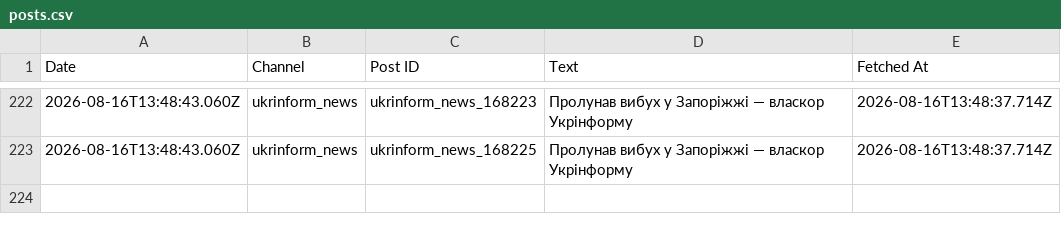
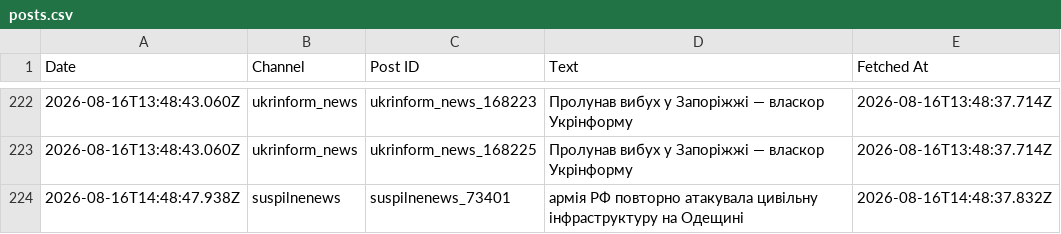
Before and after one commit to ymotorna/news-digest-data, a CSV file: posts.csv, drawn as a sheet; only a part is shown, gaps mark what is left out; the diff names each change by its address in the sheet, - before the commit and + after, or states it on an @@ line.

Commit message:
Update 2026-08-16T14:48

```diff
--- a/posts.csv
+++ b/posts.csv
+row 224: 2026-08-16T14:48:47.938Z | suspilnenews | suspilnenews_73401 | армія РФ повторно атакувала цивільну інфраструктуру на Одещині | 2026-08-16T14:48:37.832Z
```
